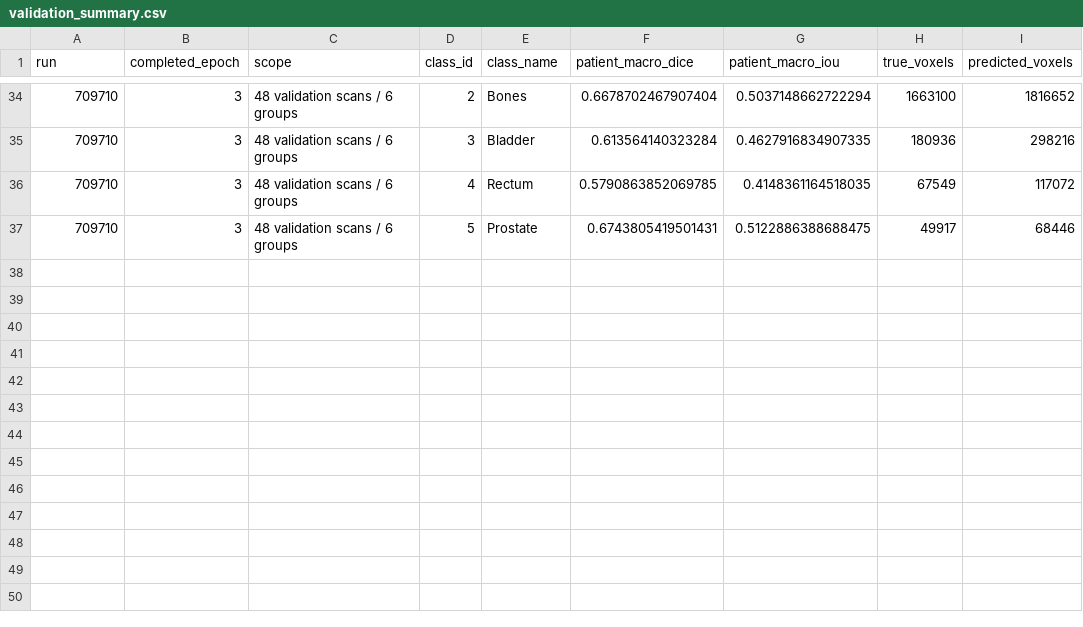
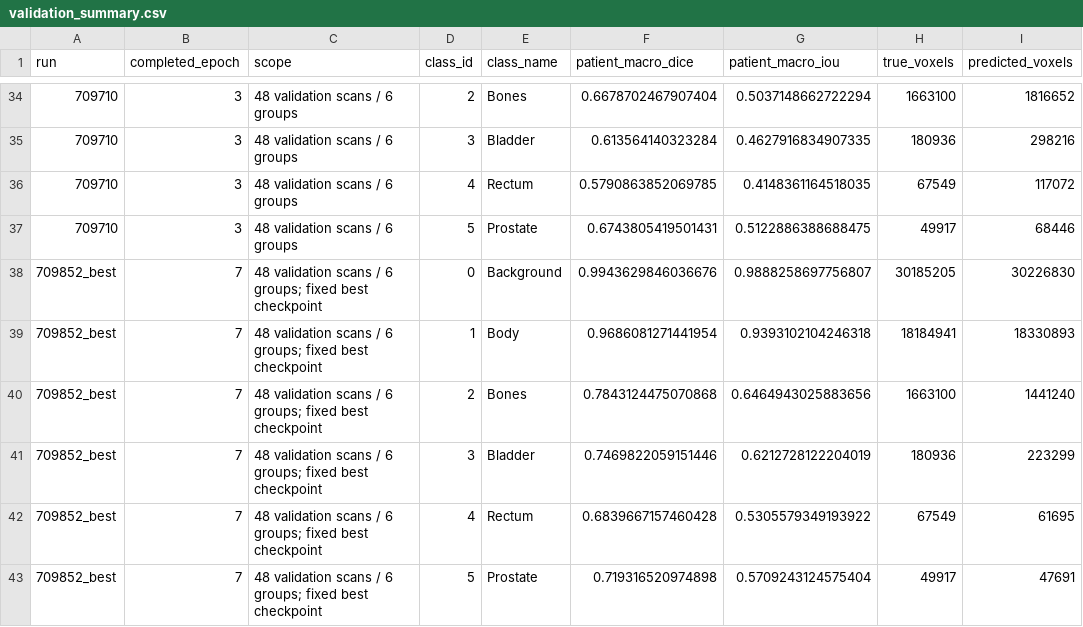
Before and after one commit to xtmswl/PatternAnalysis-2026, a CSV file: recognition/HipMRI_CAN_s4919055/results/validation_summary.csv, drawn as a sheet; only a part is shown, gaps mark what is left out.

```diff
--- a/recognition/HipMRI_CAN_s4919055/results/validation_summary.csv
+++ b/recognition/HipMRI_CAN_s4919055/results/validation_summary.csv
@@ -37 +37,7 @@ run,completed_epoch,scope,class_id,class_name,patient_macro_dice,patient_macro_i
 709710,3,48 validation scans / 6 groups,5,Prostate,0.6743805419501431,0.5122886388688475,49917,68446
+709852_best,7,48 validation scans / 6 groups; fixed best checkpoint,0,Background,0.9943629846036676,0.9888258697756807,30185205,30226830
+709852_best,7,48 validation scans / 6 groups; fixed best checkpoint,1,Body,0.9686081271441954,0.9393102104246318,18184941,18330893
+709852_best,7,48 validation scans / 6 groups; fixed best checkpoint,2,Bones,0.7843124475070868,0.6464943025883656,1663100,1441240
+709852_best,7,48 validation scans / 6 groups; fixed best checkpoint,3,Bladder,0.7469822059151446,0.6212728122204019,180936,223299
+709852_best,7,48 validation scans / 6 groups; fixed best checkpoint,4,Rectum,0.6839667157460428,0.5305579349193922,67549,61695
+709852_best,7,48 validation scans / 6 groups; fixed best checkpoint,5,Prostate,0.719316520974898,0.5709243124575404,49917,47691
```
Also changed, not shown: recognition/HipMRI_CAN_s4919055/results/learning_history.csv, 7 other files.
